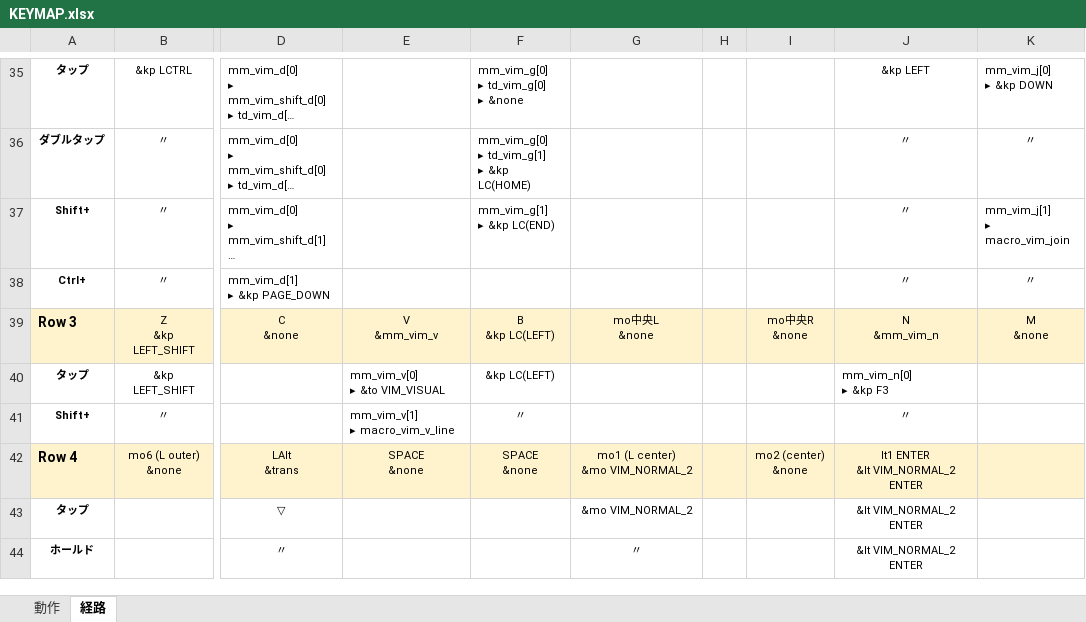
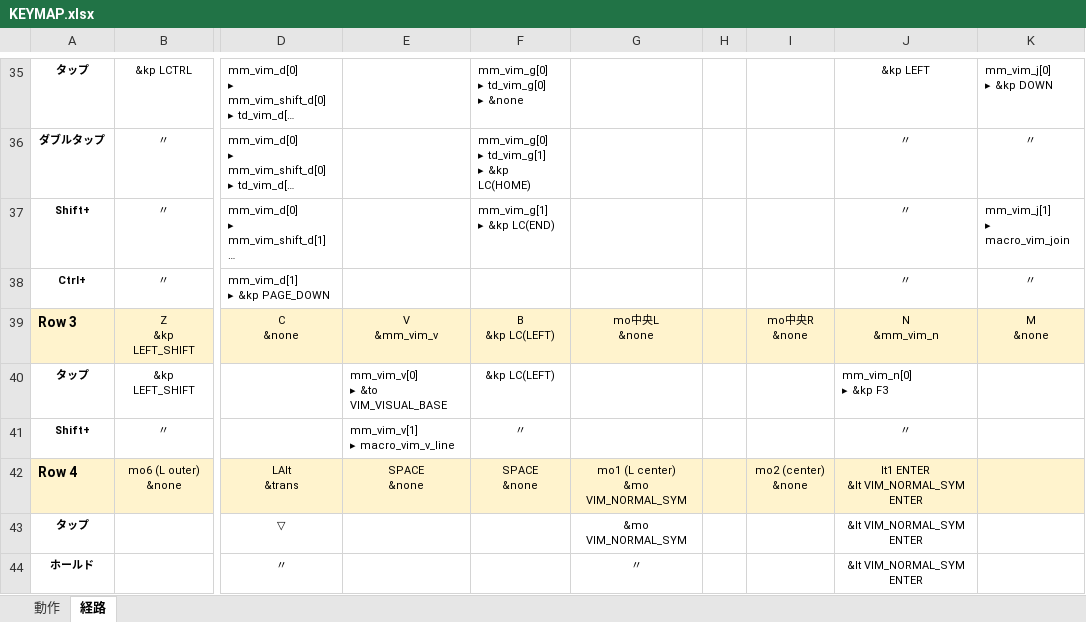
Before and after one commit to ryo-aoki-pc/zmk-config-KUKEY42, an Excel workbook: KEYMAP.xlsx, sheet 経路, drawn as a sheet; only a part is shown, gaps mark what is left out; long unchanged cells end in …; values as stored, in another font and other column widths than the file's, no borders; ↵ is a line break in a cell; the diff covers the shown part only; the diff names each change by its address in the sheet, - before the commit and + after, or states it on an @@ line.

```diff
--- a/KEYMAP.xlsx (sheet 経路)
+++ b/KEYMAP.xlsx (sheet 経路)
-E40: mm_vim_v[0] ↵ ▸ &to VIM_VISUAL
+E40: mm_vim_v[0] ↵ ▸ &to VIM_VISUAL_BASE
-G42: mo1 (L center) ↵ &mo VIM_NORMAL_2
+G42: mo1 (L center) ↵ &mo VIM_NORMAL_SYM
-J42: lt1 ENTER ↵ &lt VIM_NORMAL_2 ENTER
+J42: lt1 ENTER ↵ &lt VIM_NORMAL_SYM ENTER
-G43: &mo VIM_NORMAL_2
+G43: &mo VIM_NORMAL_SYM
-J43:J44: &lt VIM_NORMAL_2 ENTER
+J43:J44: &lt VIM_NORMAL_SYM ENTER
```
Also changed, not shown: 48 edited cells elsewhere in this sheet, sheet 動作, 1 other file.
